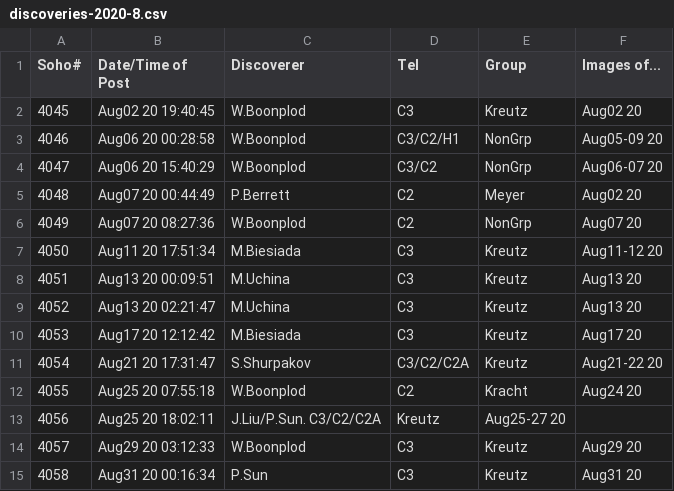
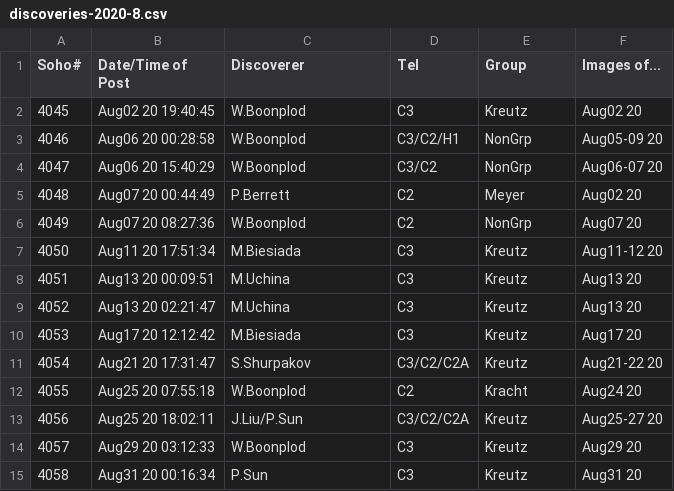
Before and after one commit to mbiesiad/nasa-comets, a CSV file: since-2016/2020/discoveries-2020-8.csv, drawn as a sheet.

Commit message:
Update discoveries-2020-8.csv
Fix

```diff
--- a/since-2016/2020/discoveries-2020-8.csv
+++ b/since-2016/2020/discoveries-2020-8.csv
@@ -12,3 +12,3 @@ Soho#,Date/Time of Post,Discoverer, Tel, Group, Images of...
 4055,Aug25 20 07:55:18, W.Boonplod, C2,Kracht,Aug24 20
-4056,Aug25 20 18:02:11, J.Liu/P.Sun. C3/C2/C2A,Kreutz,Aug25-27 20
+4056,Aug25 20 18:02:11, J.Liu/P.Sun, C3/C2/C2A,Kreutz,Aug25-27 20
 4057,Aug29 20 03:12:33	,W.Boonplod, C3,Kreutz,Aug29 20
```
